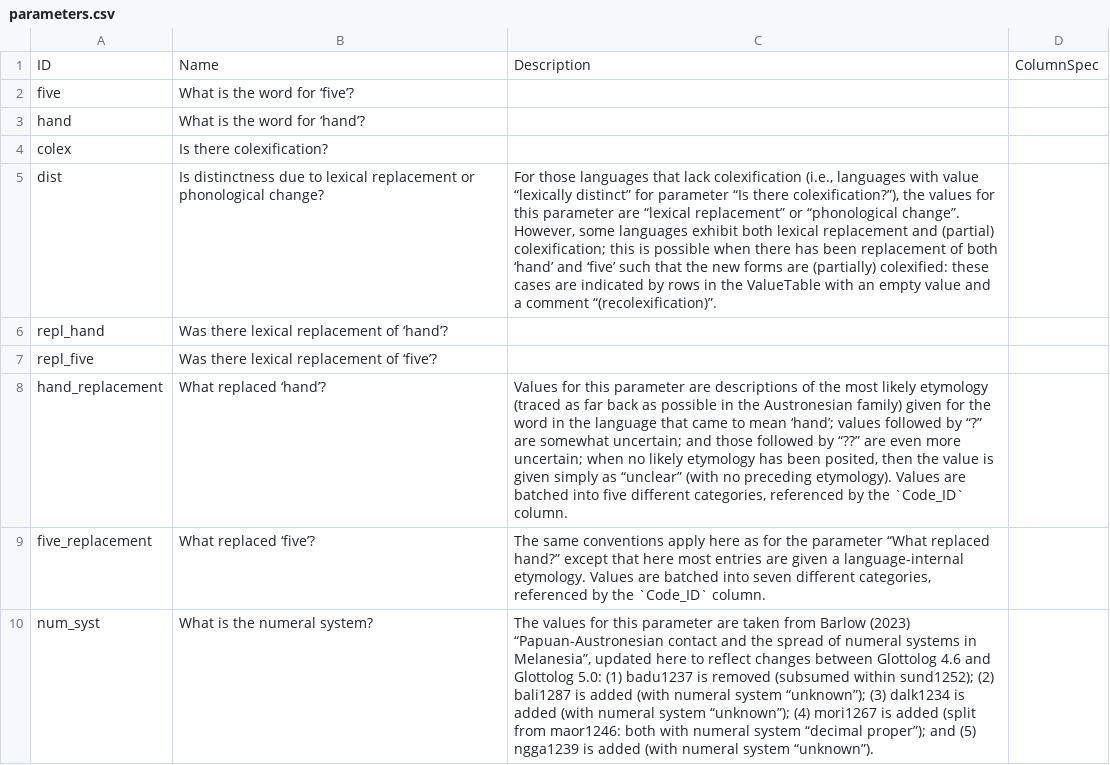
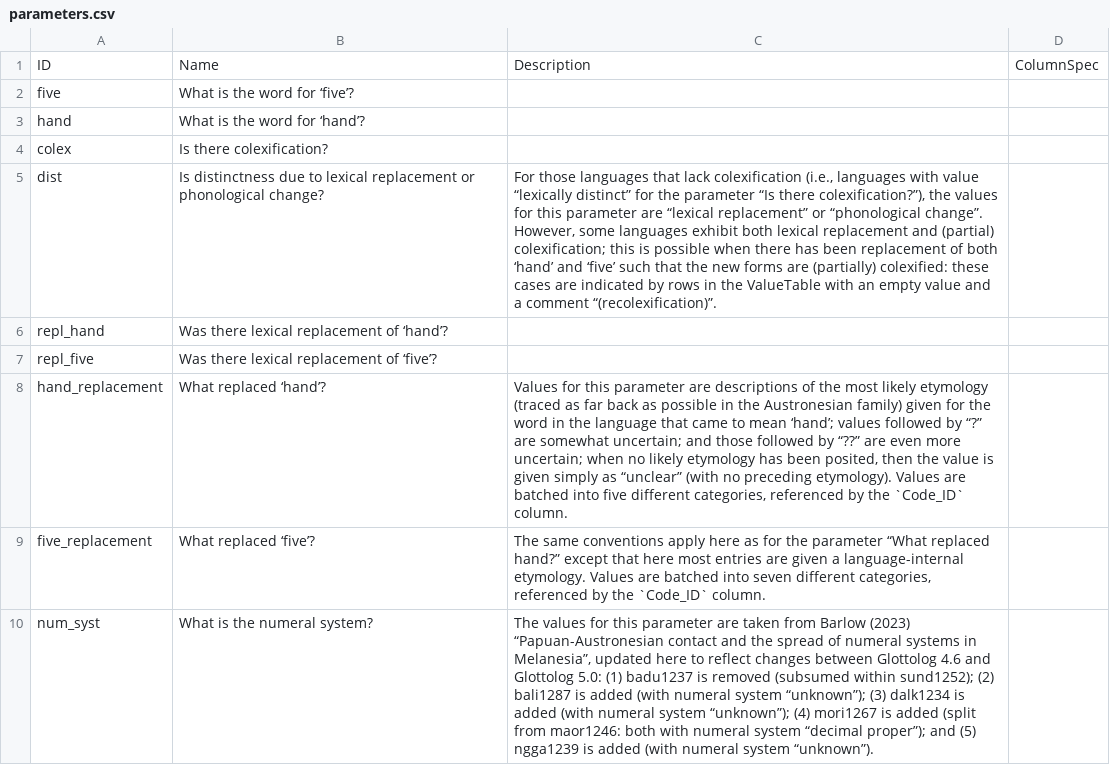
Before and after one commit to cldf-datasets/barlowhandandfive, a CSV file: cldf/parameters.csv, drawn as a sheet; the diff names each change by its address in the sheet, - before the commit and + after, or states it on an @@ line.

```diff
--- a/cldf/parameters.csv
+++ b/cldf/parameters.csv
-C5: …distinct” for parameter “Is…
+C5: …distinct” for the parameter “Is…
```
Also changed, not shown: cldf/codes.csv, 25 other files.
